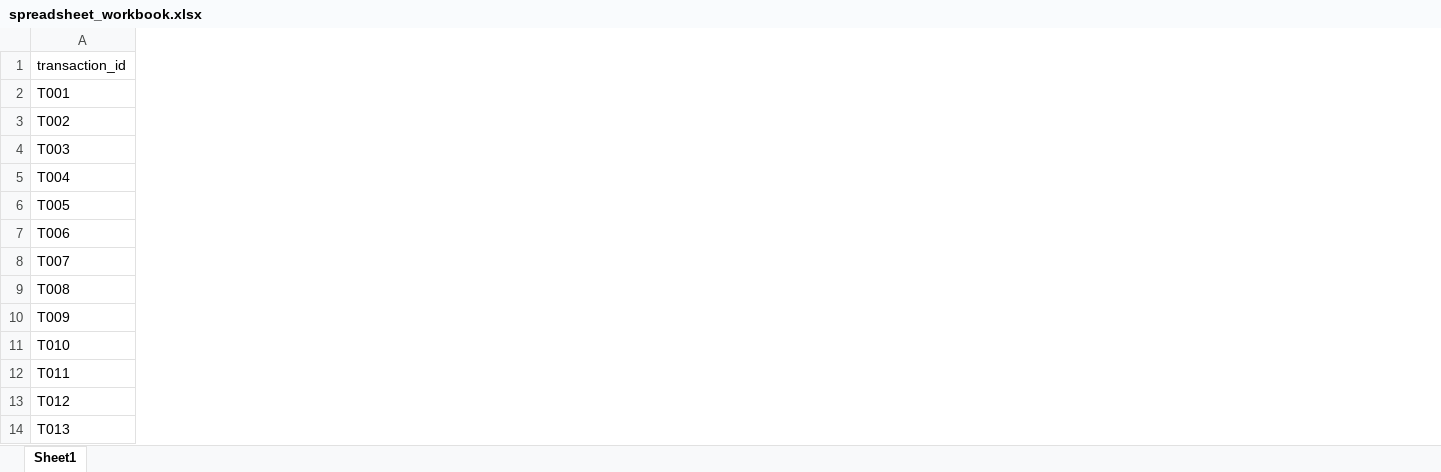
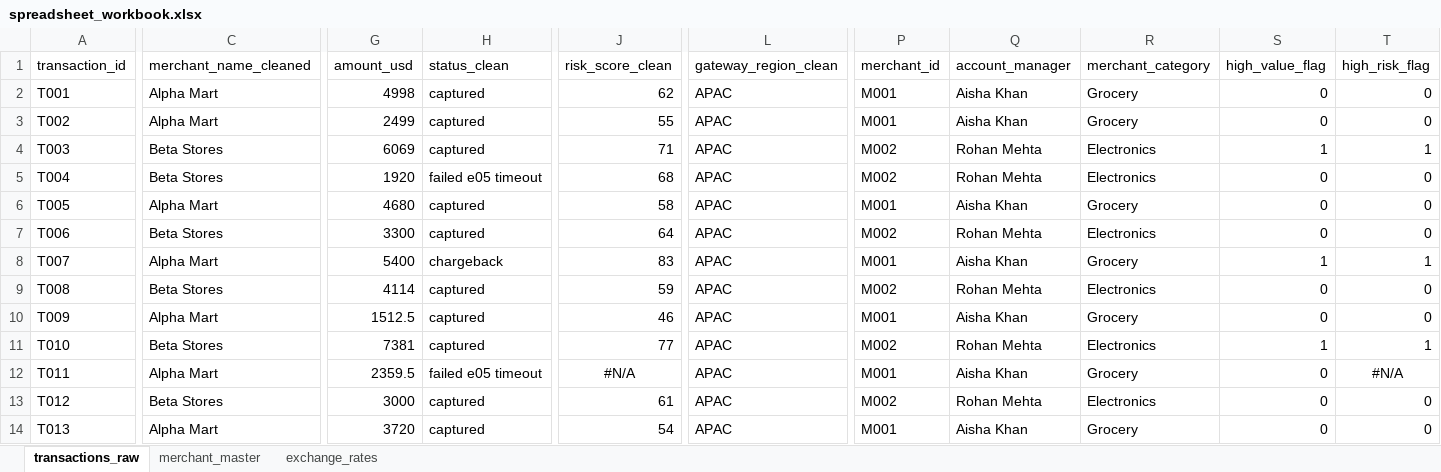
Before and after one commit to sharanyamohanwork-web/module2_assignment, an Excel workbook: 02_spreadsheet/spreadsheet_workbook.xlsx, sheet transactions_raw, drawn as a sheet; only a part is shown, gaps mark what is left out; values as stored, in another font and other column widths than the file's, no borders; the diff names each change by its address in the sheet, - before the commit and + after, or states it on an @@ line.

```diff
--- a/02_spreadsheet/spreadsheet_workbook.xlsx (sheet transactions_raw)
+++ b/02_spreadsheet/spreadsheet_workbook.xlsx (sheet transactions_raw)
-sheet tab: Sheet1
+sheet tab: transactions_raw
+sheet tab: merchant_master
+sheet tab: exchange_rates
+column C (merchant_name_cleaned), rows 2-14: Alpha Mart | Alpha Mart | Beta Stores | Beta Stores | Alpha Mart | Beta Stores | Alpha Mart | Beta Stores | Alpha Mart | Beta Stores | Alpha Mart | Beta Stores | Alpha Mart
+column G (amount_usd), rows 2-14: 4998 | 2499 | 6069 | 1920 | 4680 | 3300 | 5400 | 4114 | 1512.5 | 7381 | 2359.5 | 3000 | 3720
+column H (status_clean), rows 2-14: captured | captured | captured | failed e05 timeout | captured | captured | chargeback | captured | captured | captured | failed e05 timeout | captured | captured
+column J (risk_score_clean), rows 2-14: 62 | 55 | 71 | 68 | 58 | 64 | 83 | 59 | 46 | 77 | #N/A | 61 | 54
+column L (gateway_region_clean), rows 2-14: all APAC
+column P (merchant_id), rows 2-14: M001 | M001 | M002 | M002 | M001 | M002 | M001 | M002 | M001 | M002 | M001 | M002 | M001
+column Q (account_manager), rows 2-14: Aisha Khan | Aisha Khan | Rohan Mehta | Rohan Mehta | Aisha Khan | Rohan Mehta | Aisha Khan | Rohan Mehta | Aisha Khan | Rohan Mehta | Aisha Khan | Rohan Mehta | Aisha Khan
+column R (merchant_category), rows 2-14: Grocery | Grocery | Electronics | Electronics | Grocery | Electronics | Grocery | Electronics | Grocery | Electronics | Grocery | Electronics | Grocery
+column S (high_value_flag), rows 2-14: 0 | 0 | 1 | 0 | 0 | 0 | 1 | 0 | 0 | 1 | 0 | 0 | 0
+column T (high_risk_flag), rows 2-14: 0 | 0 | 1 | 0 | 0 | 0 | 1 | 0 | 0 | 1 | #N/A | 0 | 0
```
Also changed, not shown: 8 other files.
